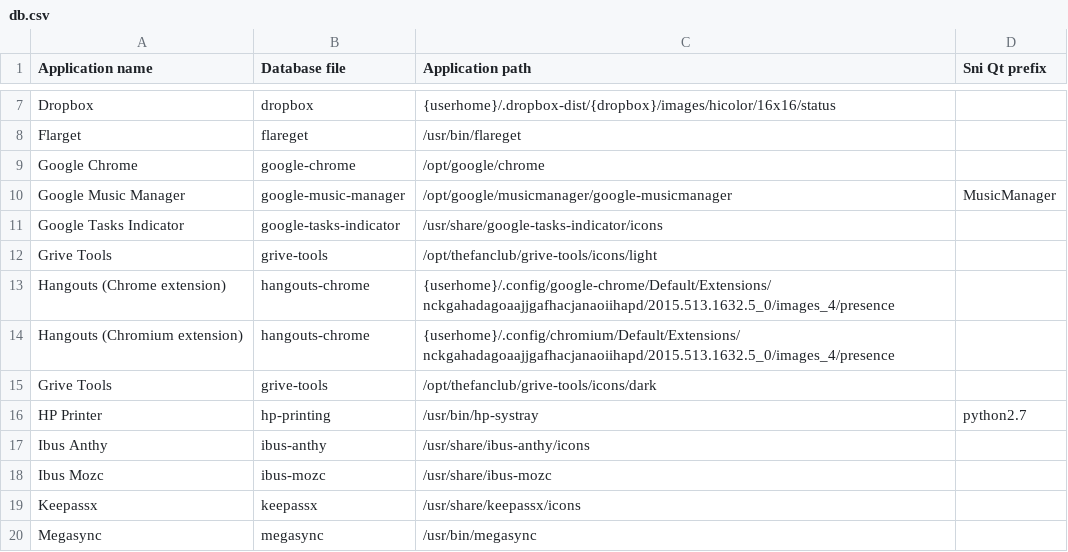
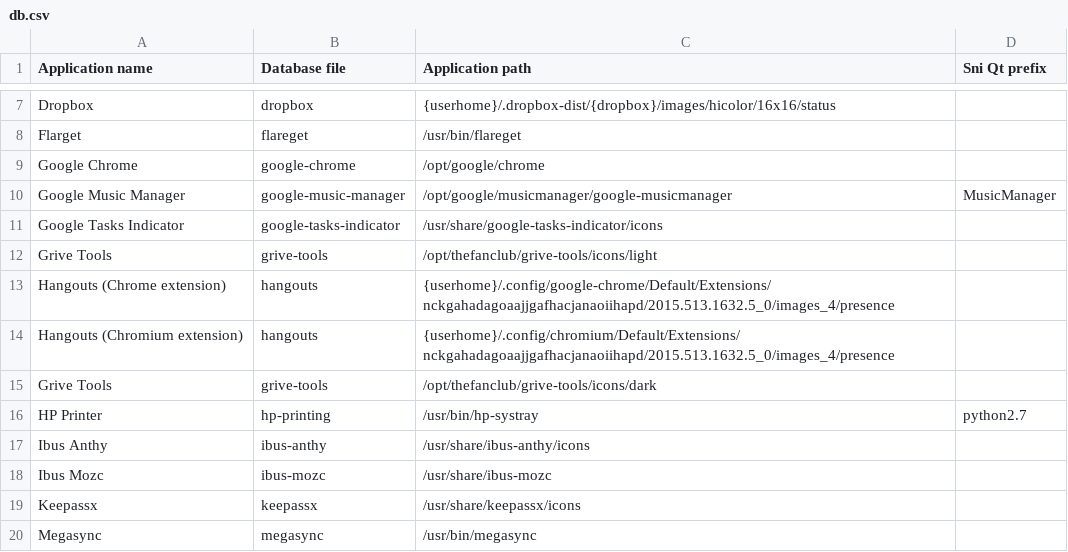
Before and after one commit to bilelmoussaoui/Hardcode-Tray, a CSV file: db.csv, drawn as a sheet; only a part is shown, gaps mark what is left out.

Commit message:
rename hangouts-chrome to hangouts

```diff
--- a/db.csv
+++ b/db.csv
@@ -12,4 +12,4 @@ Google Tasks Indicator, google-tasks-indicator, /usr/share/google-tasks-indicato
 Grive Tools, grive-tools, /opt/thefanclub/grive-tools/icons/light,
-Hangouts (Chrome extension), hangouts-chrome, {userhome}/.config/google-chrome/Default/Extensions/nckgahadagoaajjgafhacjanaoiihapd/2015.513.1632.5_0/images_4/presence
-Hangouts (Chromium extension) , hangouts-chrome, {userhome}/.config/chromium/Default/Extensions/nckgahadagoaajjgafhacjanaoiihapd/2015.513.1632.5_0/images_4/presence
+Hangouts (Chrome extension), hangouts, {userhome}/.config/google-chrome/Default/Extensions/nckgahadagoaajjgafhacjanaoiihapd/2015.513.1632.5_0/images_4/presence
+Hangouts (Chromium extension) , hangouts, {userhome}/.config/chromium/Default/Extensions/nckgahadagoaajjgafhacjanaoiihapd/2015.513.1632.5_0/images_4/presence
 Grive Tools, grive-tools, /opt/thefanclub/grive-tools/icons/dark,
```
Also changed, not shown: 1 other file.
